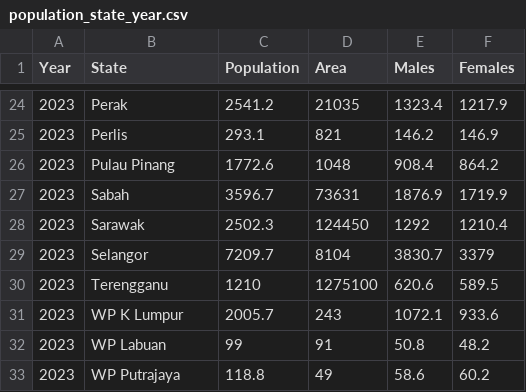
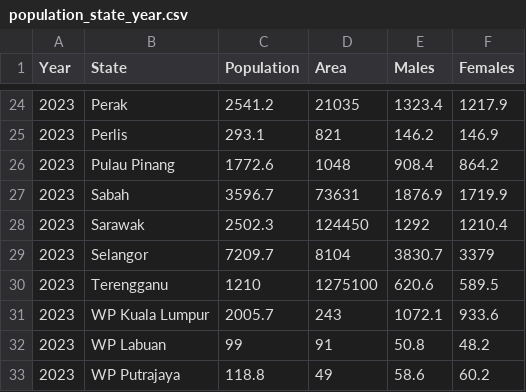
Before and after one commit to kyingshan/FIT3179_A2, a CSV file: mine/dataset/section1/population_state_year.csv, drawn as a sheet; only a part is shown, gaps mark what is left out.

Commit message:
Update population_state_year.csv

```diff
--- a/mine/dataset/section1/population_state_year.csv
+++ b/mine/dataset/section1/population_state_year.csv
@@ -30,3 +30,3 @@ Year,State,Population,Area,Males,Females
 2023,Terengganu,1210,1275100,620.6,589.5
-2023,WP K Lumpur,2005.7,243,1072.1,933.6
+2023,WP Kuala Lumpur,2005.7,243,1072.1,933.6
 2023,WP Labuan,99,91,50.8,48.2
```
